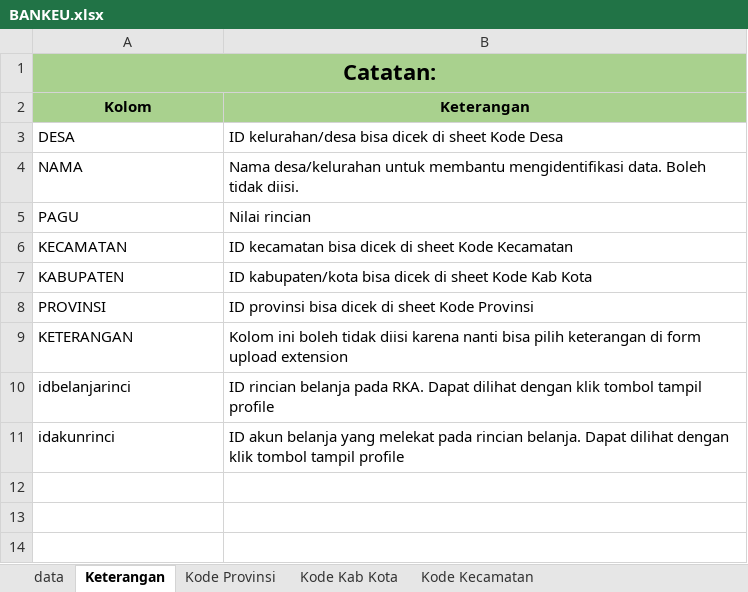
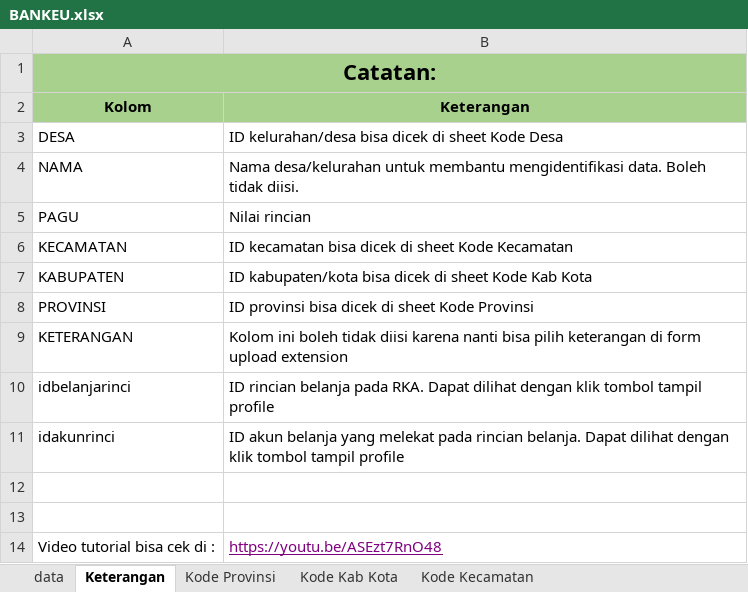
Before and after one commit to agusnurwanto/sipd-chrome-extension, an Excel workbook: excel/BANKEU.xlsx, sheet Keterangan, drawn as a sheet; values as stored, in another font and other column widths than the file's, no borders; the diff names each change by its address in the sheet, - before the commit and + after, or states it on an @@ line.

Commit message:
perbaikan import hibah uang dan bankeu

```diff
--- a/excel/BANKEU.xlsx (sheet Keterangan)
+++ b/excel/BANKEU.xlsx (sheet Keterangan)
+row 12: (empty)
+row 13: (empty)
+row 14: Video tutorial bisa cek di : | https://youtu.be/ASEzt7RnO48
```
Also changed, not shown: charts or pictures, 4 other files.
